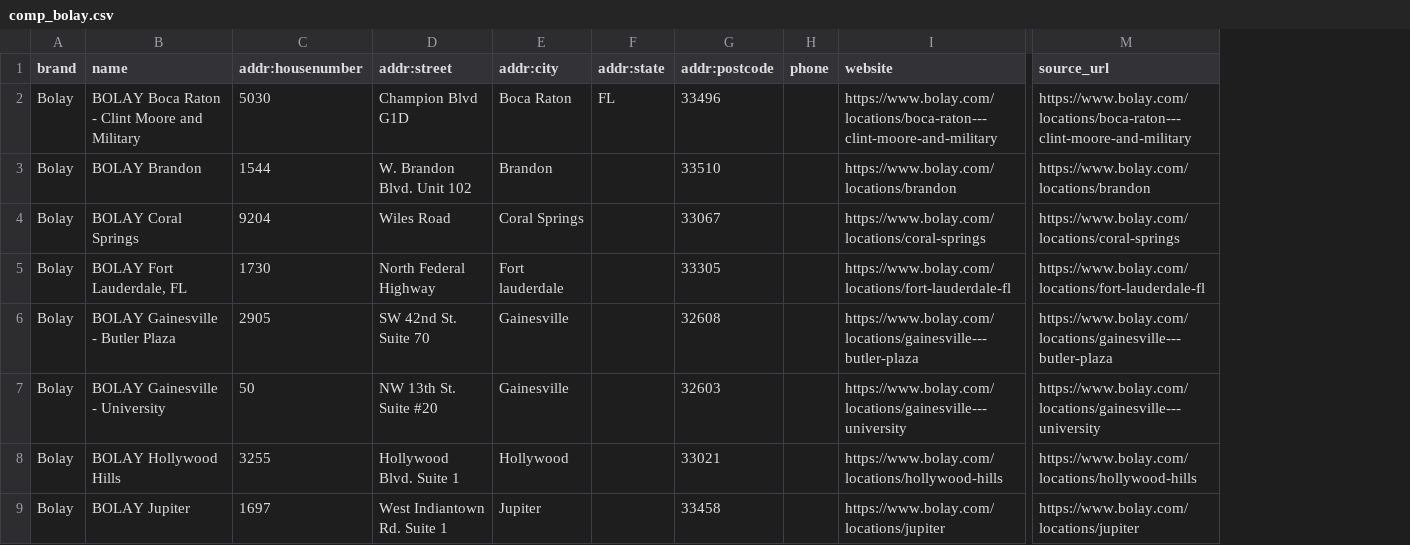
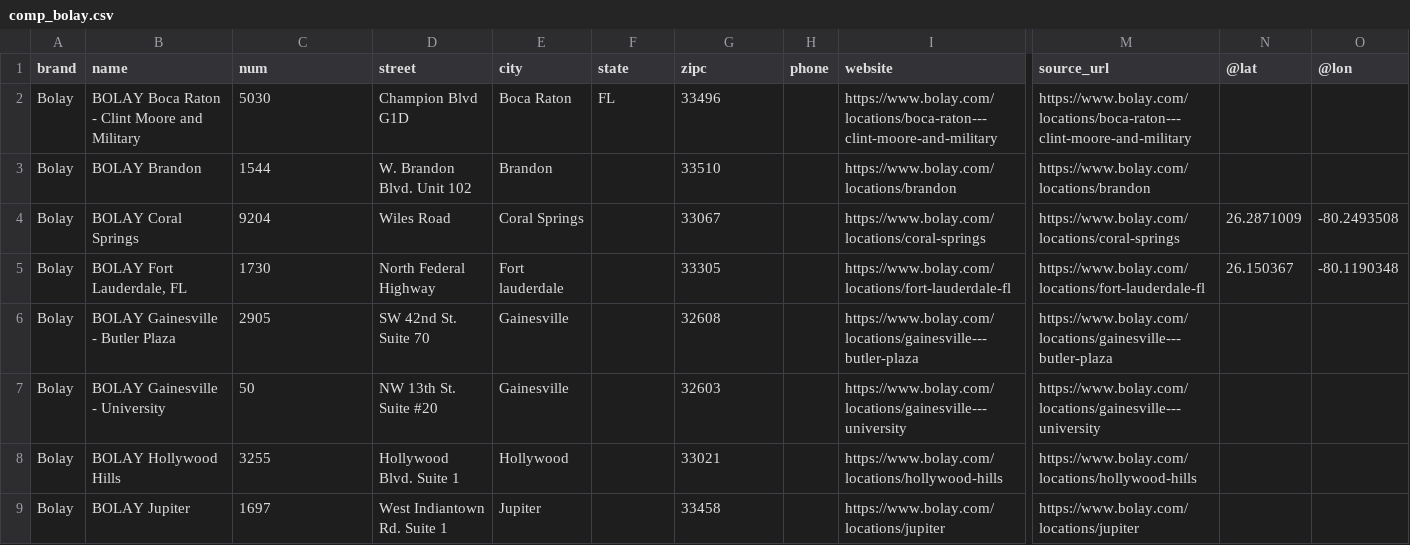
Before and after one commit to themrsteiner/cleaneatzheatmap, a CSV file: data/comp_bolay.csv, drawn as a sheet; only a part is shown, gaps mark what is left out; the diff names each change by its address in the sheet, - before the commit and + after, or states it on an @@ line.

```diff
--- a/data/comp_bolay.csv
+++ b/data/comp_bolay.csv
+column N (@lat), rows 4-5: 26.2871009 | 26.150367
+column O (@lon), rows 4-5: -80.2493508 | -80.1190348
-C1: addr:housenumber
+C1: num
-D1: addr:street
+D1: street
-E1: addr:city
+E1: city
-F1: addr:state
+F1: state
-G1: addr:postcode
+G1: zipc
```
Also changed, not shown: data/comp_proteinhouse.csv, data/comp_vitality_bowls.csv.
